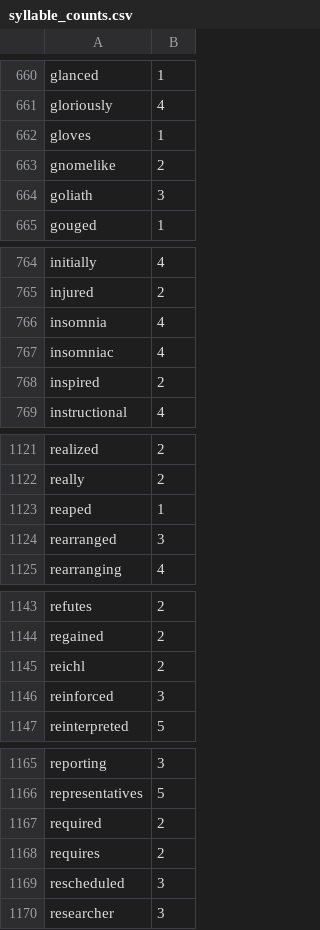
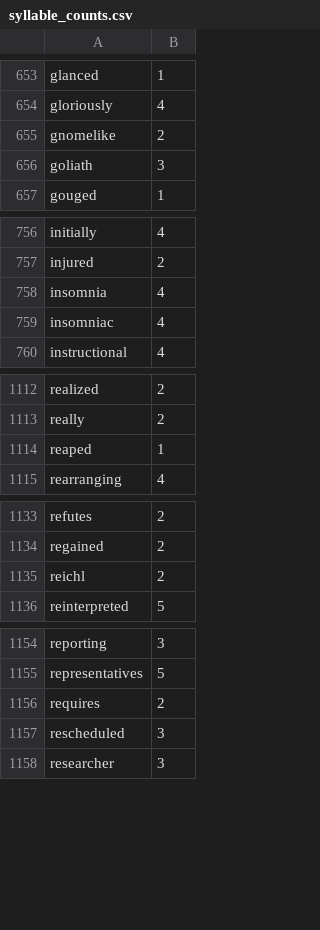
Before and after one commit to harrisj/nyt-haiku-python, a CSV file: nyt_haiku/data/syllable_counts.csv, drawn as a sheet; only a part is shown, gaps mark what is left out; the diff covers the shown part only.

```diff
--- a/nyt_haiku/data/syllable_counts.csv
+++ b/nyt_haiku/data/syllable_counts.csv
@@ -661,3 +654,2 @@ glanced,1
 gloriously,4
-gloves,1
 gnomelike,2
@@ -767,3 +759,2 @@ insomnia,4
 insomniac,4
-inspired,2
 instructional,4
@@ -1123,3 +1114,2 @@ really,2
 reaped,1
-rearranged,3
 rearranging,4
@@ -1145,3 +1135,2 @@ regained,2
 reichl,2
-reinforced,3
 reinterpreted,5
@@ -1166,3 +1155,2 @@ reporting,3
 representatives,5
-required,2
 requires,2
```
Also changed, not shown: 28 added rows and 11 removed rows elsewhere in this file.
